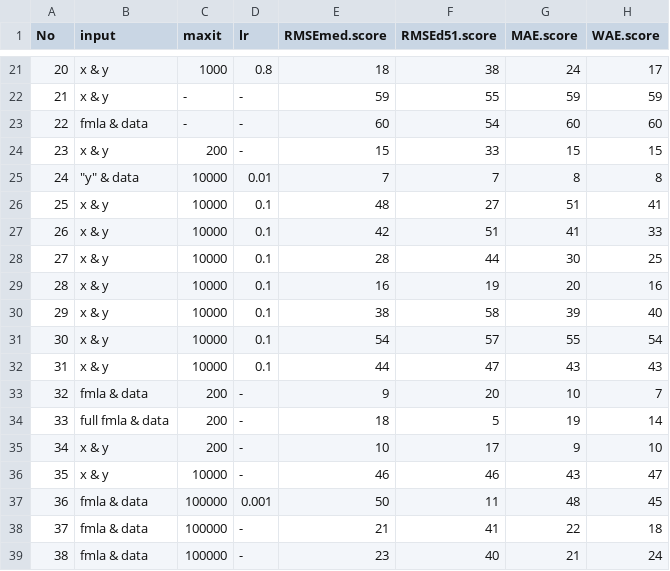
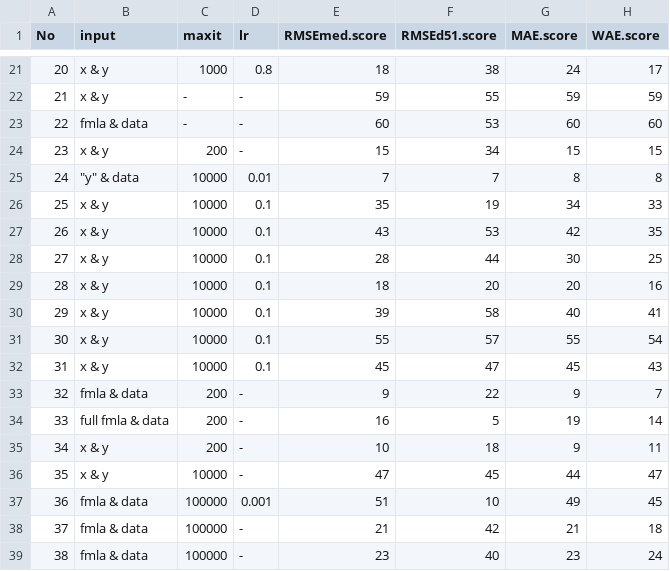
Before and after one commit to ApaBila/NNbenchmarkArticle, a CSV file: input/tables/TableAppendixC.csv, drawn as a sheet; only a part is shown, gaps mark what is left out; the diff covers the shown part only.

```diff
--- a/input/tables/TableAppendixC.csv
+++ b/input/tables/TableAppendixC.csv
@@ -22,18 +22,18 @@ No;input;maxit;lr;RMSEmed.score;RMSEd51.score;MAE.score;WAE.score
 21;x & y;-;-;59;55;59;59
-22;fmla & data;-;-;60;54;60;60
-23;x & y;200;-;15;33;15;15
+22;fmla & data;-;-;60;53;60;60
+23;x & y;200;-;15;34;15;15
 24;"""y"" & data";10000;0.01;7;7;8;8
-25;x & y;10000;0.1;48;27;51;41
-26;x & y;10000;0.1;42;51;41;33
+25;x & y;10000;0.1;35;19;34;33
+26;x & y;10000;0.1;43;53;42;35
 27;x & y;10000;0.1;28;44;30;25
-28;x & y;10000;0.1;16;19;20;16
-29;x & y;10000;0.1;38;58;39;40
-30;x & y;10000;0.1;54;57;55;54
-31;x & y;10000;0.1;44;47;43;43
-32;fmla & data;200;-;9;20;10;7
-33;full fmla & data;200;-;18;5;19;14
-34;x & y;200;-;10;17;9;10
-35;x & y;10000;-;46;46;43;47
-36;fmla & data;100000;0.001;50;11;48;45
-37;fmla & data;100000;-;21;41;22;18
-38;fmla & data;100000;-;23;40;21;24
+28;x & y;10000;0.1;18;20;20;16
+29;x & y;10000;0.1;39;58;40;41
+30;x & y;10000;0.1;55;57;55;54
+31;x & y;10000;0.1;45;47;45;43
+32;fmla & data;200;-;9;22;9;7
+33;full fmla & data;200;-;16;5;19;14
+34;x & y;200;-;10;18;9;11
+35;x & y;10000;-;47;45;44;47
+36;fmla & data;100000;0.001;51;10;49;45
+37;fmla & data;100000;-;21;42;21;18
+38;fmla & data;100000;-;23;40;23;24
```
Also changed, not shown: 64 edited cells elsewhere in this file, input/tables/Table1.csv, 4 other files.
